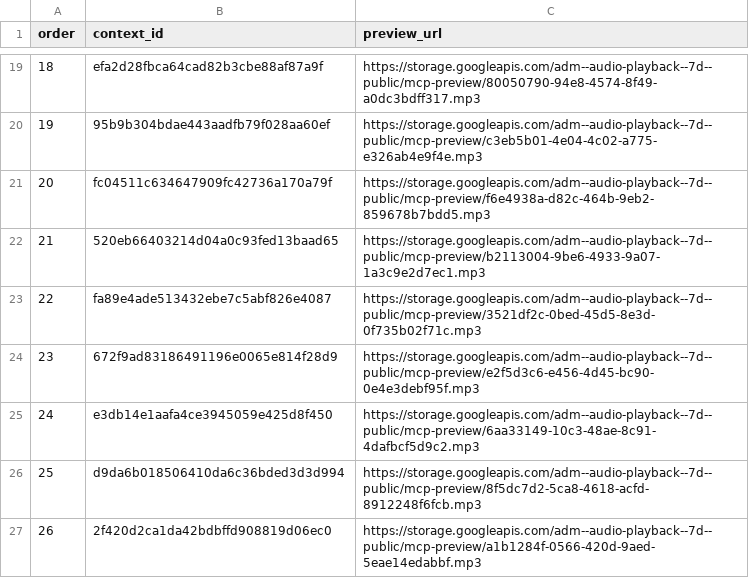
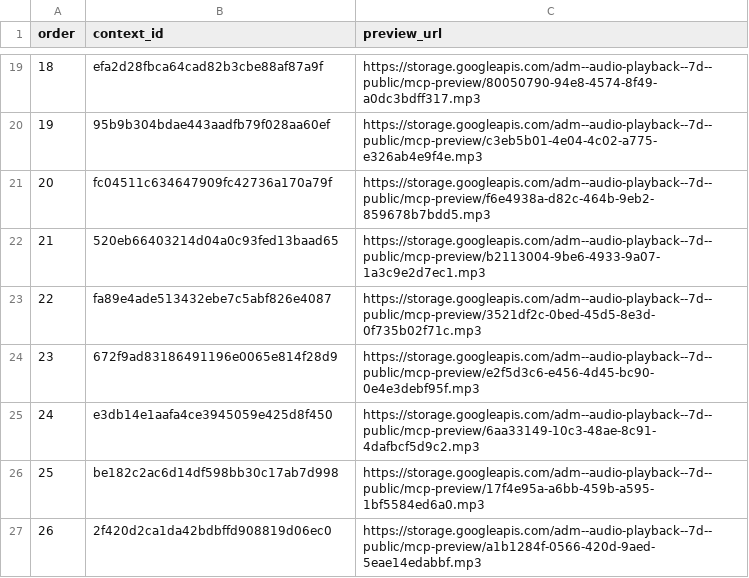
Before and after one commit to Paiea/peg-leg-greg-reader, a TSV file: greg-again/audio/light/takes/014/capture-results.tsv, drawn as a sheet; only a part is shown, gaps mark what is left out.

Commit message:
Refresh stale Audio Score Light Chapter 014 take 25

```diff
--- a/greg-again/audio/light/takes/014/capture-results.tsv
+++ b/greg-again/audio/light/takes/014/capture-results.tsv
@@ -25,3 +25,3 @@ order	context_id	preview_url
 24	e3db14e1aafa4ce3945059e425d8f450	https://storage.googleapis.com/adm--audio-playback--7d--public/mcp-preview/6aa33149-10c3-48ae-8c91-4dafbcf5d9c2.mp3
-25	d9da6b018506410da6c36bded3d3d994	https://storage.googleapis.com/adm--audio-playback--7d--public/mcp-preview/8f5dc7d2-5ca8-4618-acfd-8912248f6fcb.mp3
+25	be182c2ac6d14df598bb30c17ab7d998	https://storage.googleapis.com/adm--audio-playback--7d--public/mcp-preview/17f4e95a-a6bb-459b-a595-1bf5584ed6a0.mp3
 26	2f420d2ca1da42bdbffd908819d06ec0	https://storage.googleapis.com/adm--audio-playback--7d--public/mcp-preview/a1b1284f-0566-420d-9aed-5eae14edabbf.mp3
```
